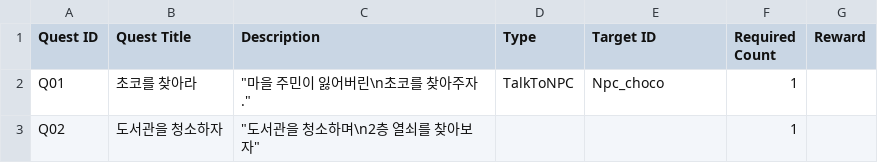
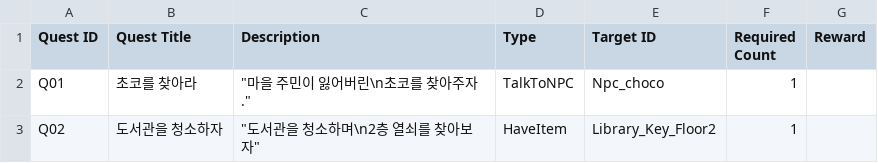
Before and after one commit to agnes0827/DISSION-ZENITH-, a CSV file: DISSION(ZENITH)/Assets/Resources/CSV/quest.csv, drawn as a sheet.

```diff
--- a/DISSION(ZENITH)/Assets/Resources/CSV/quest.csv
+++ b/DISSION(ZENITH)/Assets/Resources/CSV/quest.csv
@@ -2,2 +2,2 @@ Quest ID,Quest Title,Description,Type,Target ID,Required Count,Reward
 Q01,초코를 찾아라,"""마을 주민이 잃어버린\n초코를 찾아주자.""",TalkToNPC,Npc_choco,1,
-Q02,도서관을 청소하자,"""도서관을 청소하며\n2층 열쇠를 찾아보자""",,,1,
+Q02,도서관을 청소하자,"""도서관을 청소하며\n2층 열쇠를 찾아보자""",HaveItem,Library_Key_Floor2,1,
```
Also changed, not shown: DISSION(ZENITH)/Assets/Resources/CSV/dialogue.csv, 28 other files.
